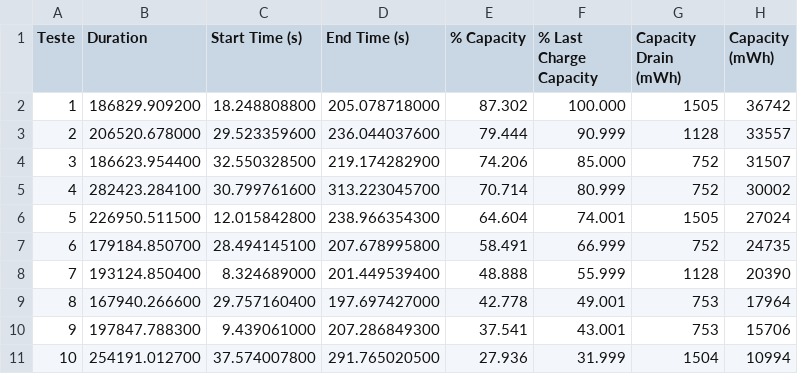
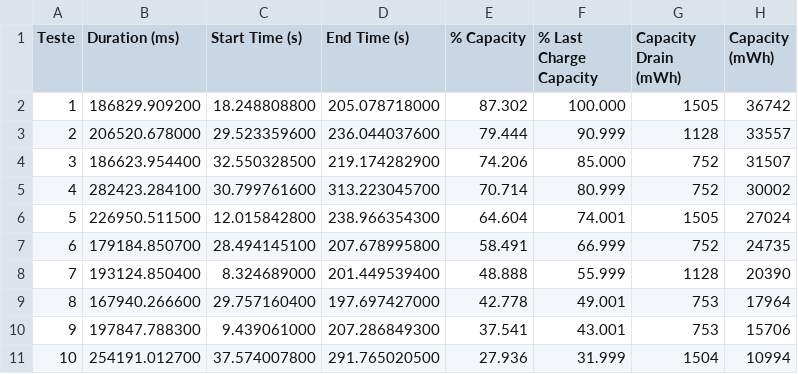
Before and after one commit to AlissonLucena21/ArtigoReproducaoFPCC2, a CSV file: Arquivos Pré Processados/Bateria_WPA__Pre_Processado.csv, drawn as a sheet; the diff names each change by its address in the sheet, - before the commit and + after, or states it on an @@ line.

Commit message:
Update Bateria_WPA__Pre_Processado.csv

```diff
--- a/Arquivos Pré Processados/Bateria_WPA__Pre_Processado.csv
+++ b/Arquivos Pré Processados/Bateria_WPA__Pre_Processado.csv
-B1: Duration
+B1: Duration (ms)
```
